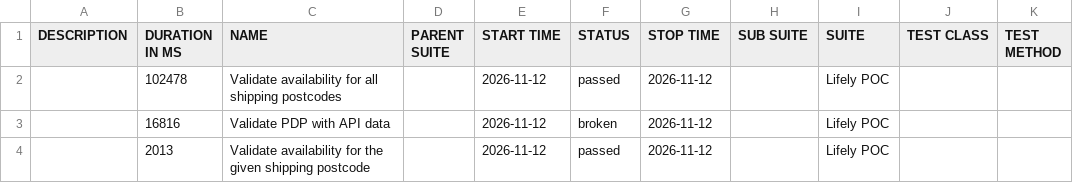
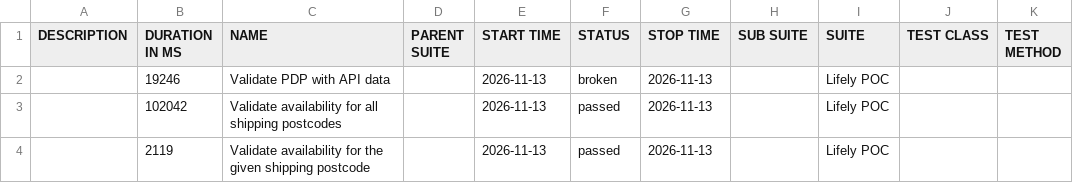
Before and after one commit to Het0603/E-Living, a CSV file: data/suites.csv, drawn as a sheet.

```diff
--- a/data/suites.csv
+++ b/data/suites.csv
@@ -1,4 +1,4 @@
 "DESCRIPTION","DURATION IN MS","NAME","PARENT SUITE","START TIME","STATUS","STOP TIME","SUB SUITE","SUITE","TEST CLASS","TEST METHOD"
-"","102478","Validate availability for all shipping postcodes","","2026-11-12","passed","2026-11-12","","Lifely POC","",""
-"","16816","Validate PDP with API data","","2026-11-12","broken","2026-11-12","","Lifely POC","",""
-"","2013","Validate availability for the given shipping postcode","","2026-11-12","passed","2026-11-12","","Lifely POC","",""
+"","19246","Validate PDP with API data","","2026-11-13","broken","2026-11-13","","Lifely POC","",""
+"","102042","Validate availability for all shipping postcodes","","2026-11-13","passed","2026-11-13","","Lifely POC","",""
+"","2119","Validate availability for the given shipping postcode","","2026-11-13","passed","2026-11-13","","Lifely POC","",""
```
Also changed, not shown: 25 other files.
